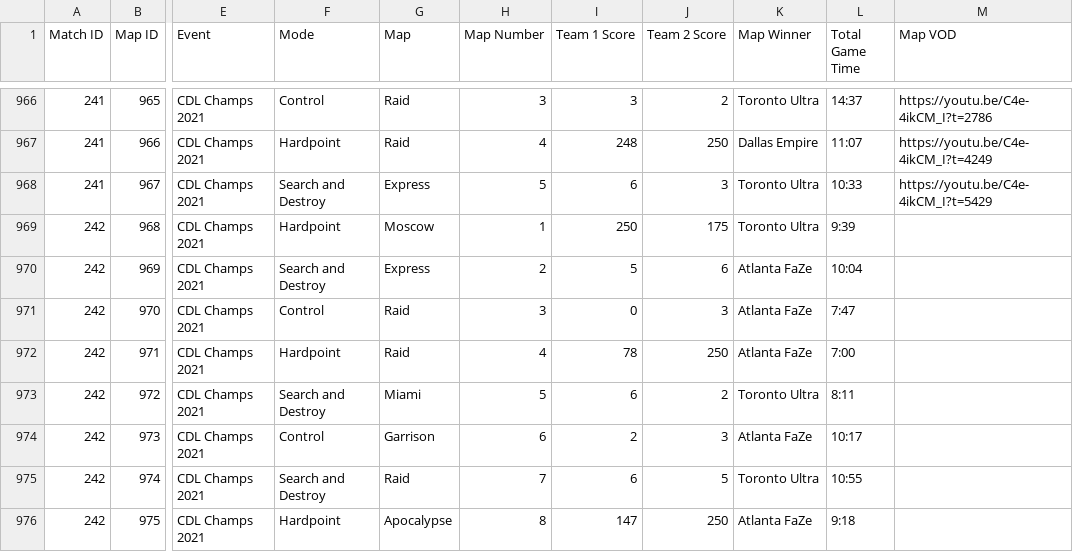
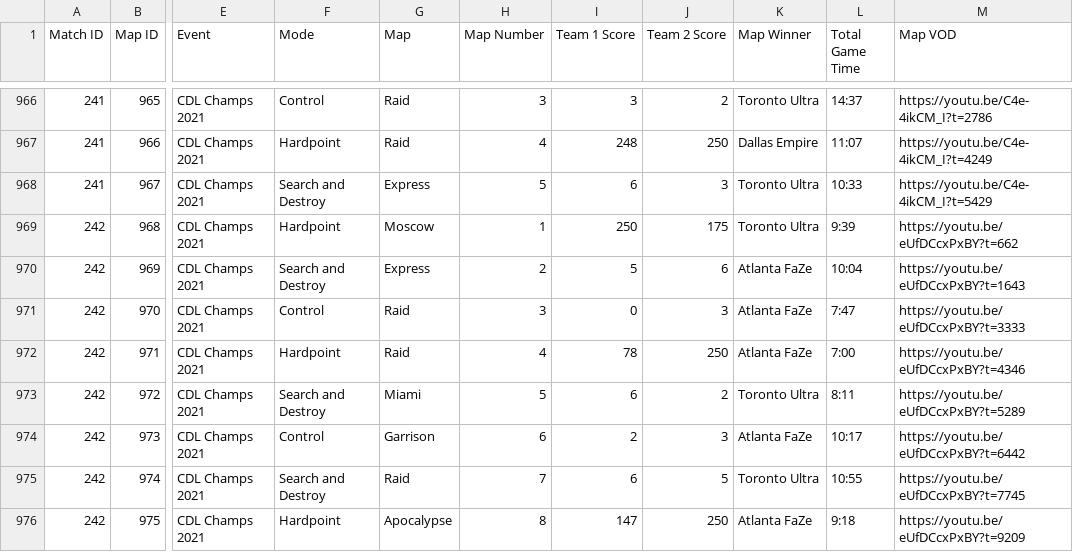
Before and after one commit to cford23/cod-stats-tool, a CSV file: data/maps.csv, drawn as a sheet; only a part is shown, gaps mark what is left out; the diff names each change by its address in the sheet, - before the commit and + after, or states it on an @@ line.

Commit message:
CDL Champs 2021 Grand Finals Match/Map VODs

```diff
--- a/data/maps.csv
+++ b/data/maps.csv
-M969 (Map VOD): (empty)
+M969 (Map VOD): https://youtu.be/eUfDCcxPxBY?t=662
-M970 (Map VOD): (empty)
+M970 (Map VOD): https://youtu.be/eUfDCcxPxBY?t=1643
-M971 (Map VOD): (empty)
+M971 (Map VOD): https://youtu.be/eUfDCcxPxBY?t=3333
-M972 (Map VOD): (empty)
+M972 (Map VOD): https://youtu.be/eUfDCcxPxBY?t=4346
-M973 (Map VOD): (empty)
+M973 (Map VOD): https://youtu.be/eUfDCcxPxBY?t=5289
-M974 (Map VOD): (empty)
+M974 (Map VOD): https://youtu.be/eUfDCcxPxBY?t=6442
-M975 (Map VOD): (empty)
+M975 (Map VOD): https://youtu.be/eUfDCcxPxBY?t=7745
-M976 (Map VOD): (empty)
+M976 (Map VOD): https://youtu.be/eUfDCcxPxBY?t=9209
```
Also changed, not shown: data/matches.csv.
